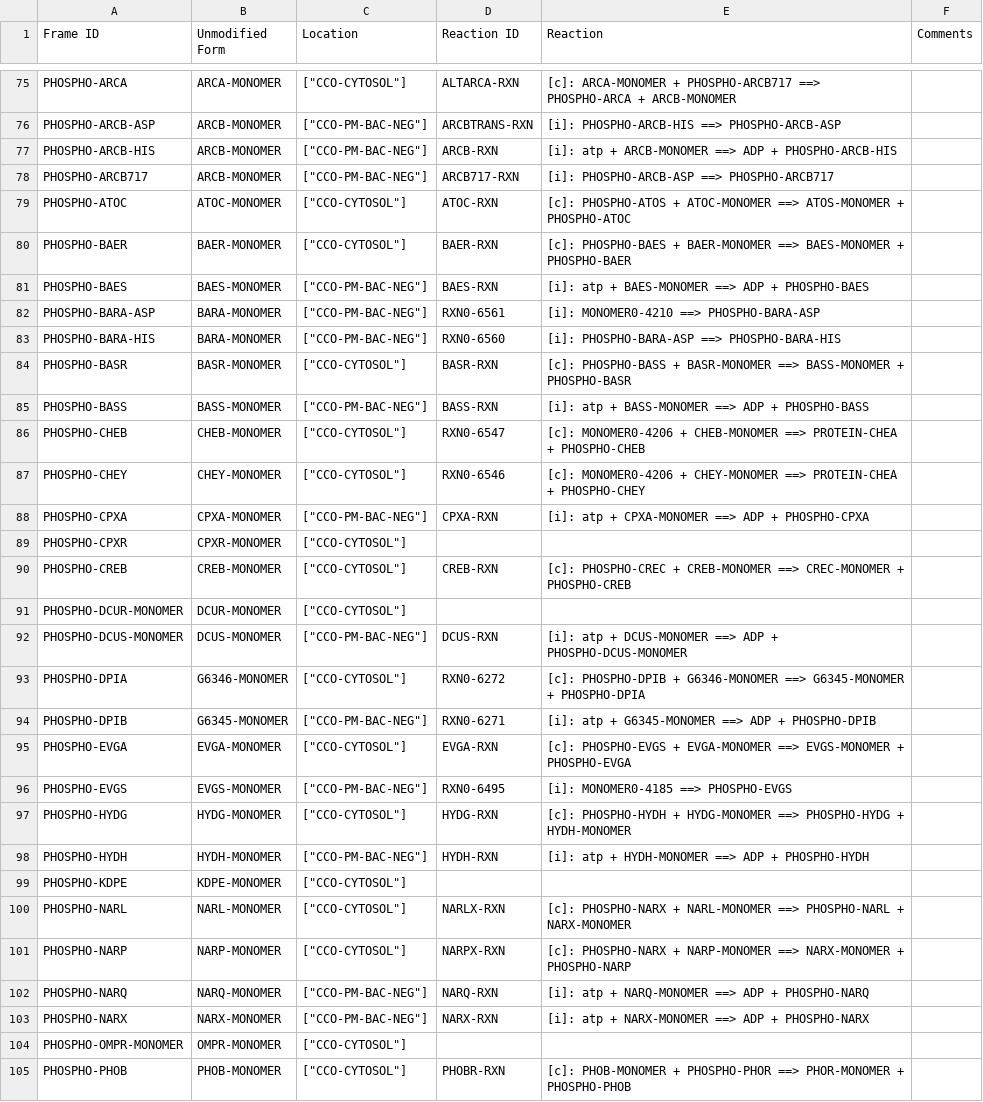
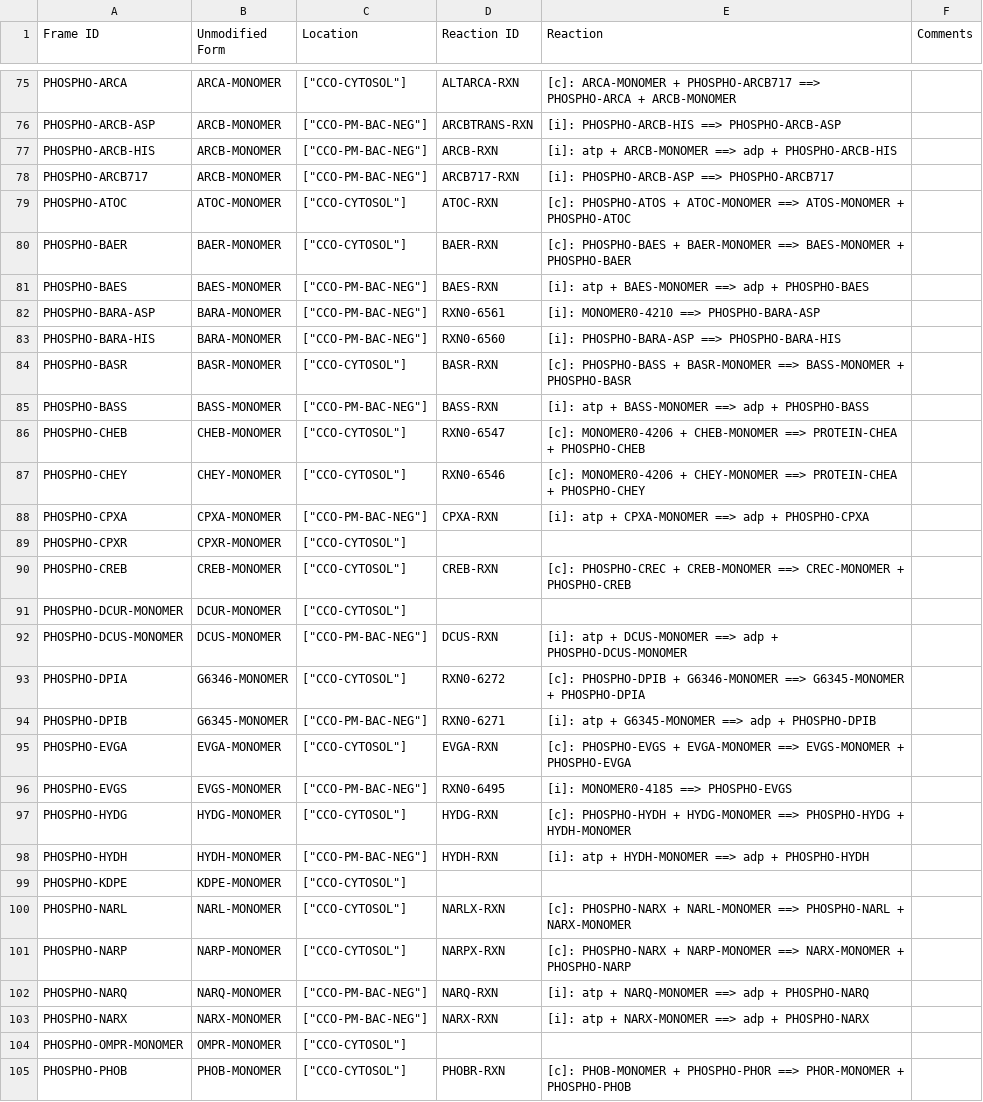
Before and after one commit to CovertLab/WholeCellEcoliRelease, a CSV file: data/parsed/proteinMonomers_modified.csv, drawn as a sheet; only a part is shown, gaps mark what is left out; the diff covers the shown part only.

Commit message:
Added known fesit metabolties to reactions

```diff
--- a/data/parsed/proteinMonomers_modified.csv
+++ b/data/parsed/proteinMonomers_modified.csv
@@ -76,3 +76,3 @@ PHOSPHO-ARCA	ARCA-MONOMER	"[""CCO-CYTOSOL""]"	ALTARCA-RXN	[c]: ARCA-MONOMER + PH
 PHOSPHO-ARCB-ASP	ARCB-MONOMER	"[""CCO-PM-BAC-NEG""]"	ARCBTRANS-RXN	[i]: PHOSPHO-ARCB-HIS ==> PHOSPHO-ARCB-ASP	
-PHOSPHO-ARCB-HIS	ARCB-MONOMER	"[""CCO-PM-BAC-NEG""]"	ARCB-RXN	[i]: atp + ARCB-MONOMER ==> ADP + PHOSPHO-ARCB-HIS	
+PHOSPHO-ARCB-HIS	ARCB-MONOMER	"[""CCO-PM-BAC-NEG""]"	ARCB-RXN	[i]: atp + ARCB-MONOMER ==> adp + PHOSPHO-ARCB-HIS	
 PHOSPHO-ARCB717	ARCB-MONOMER	"[""CCO-PM-BAC-NEG""]"	ARCB717-RXN	[i]: PHOSPHO-ARCB-ASP ==> PHOSPHO-ARCB717	
@@ -80,3 +80,3 @@ PHOSPHO-ATOC	ATOC-MONOMER	"[""CCO-CYTOSOL""]"	ATOC-RXN	[c]: PHOSPHO-ATOS + ATOC-
 PHOSPHO-BAER	BAER-MONOMER	"[""CCO-CYTOSOL""]"	BAER-RXN	[c]: PHOSPHO-BAES + BAER-MONOMER ==> BAES-MONOMER + PHOSPHO-BAER	
-PHOSPHO-BAES	BAES-MONOMER	"[""CCO-PM-BAC-NEG""]"	BAES-RXN	[i]: atp + BAES-MONOMER ==> ADP + PHOSPHO-BAES	
+PHOSPHO-BAES	BAES-MONOMER	"[""CCO-PM-BAC-NEG""]"	BAES-RXN	[i]: atp + BAES-MONOMER ==> adp + PHOSPHO-BAES	
 PHOSPHO-BARA-ASP	BARA-MONOMER	"[""CCO-PM-BAC-NEG""]"	RXN0-6561	[i]: MONOMER0-4210 ==> PHOSPHO-BARA-ASP	
@@ -84,6 +84,6 @@ PHOSPHO-BARA-HIS	BARA-MONOMER	"[""CCO-PM-BAC-NEG""]"	RXN0-6560	[i]: PHOSPHO-BARA
 PHOSPHO-BASR	BASR-MONOMER	"[""CCO-CYTOSOL""]"	BASR-RXN	[c]: PHOSPHO-BASS + BASR-MONOMER ==> BASS-MONOMER + PHOSPHO-BASR	
-PHOSPHO-BASS	BASS-MONOMER	"[""CCO-PM-BAC-NEG""]"	BASS-RXN	[i]: atp + BASS-MONOMER ==> ADP + PHOSPHO-BASS	
+PHOSPHO-BASS	BASS-MONOMER	"[""CCO-PM-BAC-NEG""]"	BASS-RXN	[i]: atp + BASS-MONOMER ==> adp + PHOSPHO-BASS	
 PHOSPHO-CHEB	CHEB-MONOMER	"[""CCO-CYTOSOL""]"	RXN0-6547	[c]: MONOMER0-4206 + CHEB-MONOMER ==> PROTEIN-CHEA + PHOSPHO-CHEB	
 PHOSPHO-CHEY	CHEY-MONOMER	"[""CCO-CYTOSOL""]"	RXN0-6546	[c]: MONOMER0-4206 + CHEY-MONOMER ==> PROTEIN-CHEA + PHOSPHO-CHEY	
-PHOSPHO-CPXA	CPXA-MONOMER	"[""CCO-PM-BAC-NEG""]"	CPXA-RXN	[i]: atp + CPXA-MONOMER ==> ADP + PHOSPHO-CPXA	
+PHOSPHO-CPXA	CPXA-MONOMER	"[""CCO-PM-BAC-NEG""]"	CPXA-RXN	[i]: atp + CPXA-MONOMER ==> adp + PHOSPHO-CPXA	
 PHOSPHO-CPXR	CPXR-MONOMER	"[""CCO-CYTOSOL""]"			
@@ -91,5 +91,5 @@ PHOSPHO-CREB	CREB-MONOMER	"[""CCO-CYTOSOL""]"	CREB-RXN	[c]: PHOSPHO-CREC + CREB-
 PHOSPHO-DCUR-MONOMER	DCUR-MONOMER	"[""CCO-CYTOSOL""]"			
-PHOSPHO-DCUS-MONOMER	DCUS-MONOMER	"[""CCO-PM-BAC-NEG""]"	DCUS-RXN	[i]: atp + DCUS-MONOMER ==> ADP + PHOSPHO-DCUS-MONOMER	
+PHOSPHO-DCUS-MONOMER	DCUS-MONOMER	"[""CCO-PM-BAC-NEG""]"	DCUS-RXN	[i]: atp + DCUS-MONOMER ==> adp + PHOSPHO-DCUS-MONOMER	
 PHOSPHO-DPIA	G6346-MONOMER	"[""CCO-CYTOSOL""]"	RXN0-6272	[c]: PHOSPHO-DPIB + G6346-MONOMER ==> G6345-MONOMER + PHOSPHO-DPIA	
-PHOSPHO-DPIB	G6345-MONOMER	"[""CCO-PM-BAC-NEG""]"	RXN0-6271	[i]: atp + G6345-MONOMER ==> ADP + PHOSPHO-DPIB	
+PHOSPHO-DPIB	G6345-MONOMER	"[""CCO-PM-BAC-NEG""]"	RXN0-6271	[i]: atp + G6345-MONOMER ==> adp + PHOSPHO-DPIB	
 PHOSPHO-EVGA	EVGA-MONOMER	"[""CCO-CYTOSOL""]"	EVGA-RXN	[c]: PHOSPHO-EVGS + EVGA-MONOMER ==> EVGS-MONOMER + PHOSPHO-EVGA	
@@ -97,3 +97,3 @@ PHOSPHO-EVGS	EVGS-MONOMER	"[""CCO-PM-BAC-NEG""]"	RXN0-6495	[i]: MONOMER0-4185 ==
 PHOSPHO-HYDG	HYDG-MONOMER	"[""CCO-CYTOSOL""]"	HYDG-RXN	[c]: PHOSPHO-HYDH + HYDG-MONOMER ==> PHOSPHO-HYDG + HYDH-MONOMER	
-PHOSPHO-HYDH	HYDH-MONOMER	"[""CCO-PM-BAC-NEG""]"	HYDH-RXN	[i]: atp + HYDH-MONOMER ==> ADP + PHOSPHO-HYDH	
+PHOSPHO-HYDH	HYDH-MONOMER	"[""CCO-PM-BAC-NEG""]"	HYDH-RXN	[i]: atp + HYDH-MONOMER ==> adp + PHOSPHO-HYDH	
 PHOSPHO-KDPE	KDPE-MONOMER	"[""CCO-CYTOSOL""]"			
@@ -101,4 +101,4 @@ PHOSPHO-NARL	NARL-MONOMER	"[""CCO-CYTOSOL""]"	NARLX-RXN	[c]: PHOSPHO-NARX + NARL
 PHOSPHO-NARP	NARP-MONOMER	"[""CCO-CYTOSOL""]"	NARPX-RXN	[c]: PHOSPHO-NARX + NARP-MONOMER ==> NARX-MONOMER + PHOSPHO-NARP	
-PHOSPHO-NARQ	NARQ-MONOMER	"[""CCO-PM-BAC-NEG""]"	NARQ-RXN	[i]: atp + NARQ-MONOMER ==> ADP + PHOSPHO-NARQ	
-PHOSPHO-NARX	NARX-MONOMER	"[""CCO-PM-BAC-NEG""]"	NARX-RXN	[i]: atp + NARX-MONOMER ==> ADP + PHOSPHO-NARX	
+PHOSPHO-NARQ	NARQ-MONOMER	"[""CCO-PM-BAC-NEG""]"	NARQ-RXN	[i]: atp + NARQ-MONOMER ==> adp + PHOSPHO-NARQ	
+PHOSPHO-NARX	NARX-MONOMER	"[""CCO-PM-BAC-NEG""]"	NARX-RXN	[i]: atp + NARX-MONOMER ==> adp + PHOSPHO-NARX	
 PHOSPHO-OMPR-MONOMER	OMPR-MONOMER	"[""CCO-CYTOSOL""]"			
```
Also changed, not shown: 30 edited cells elsewhere in this file.
